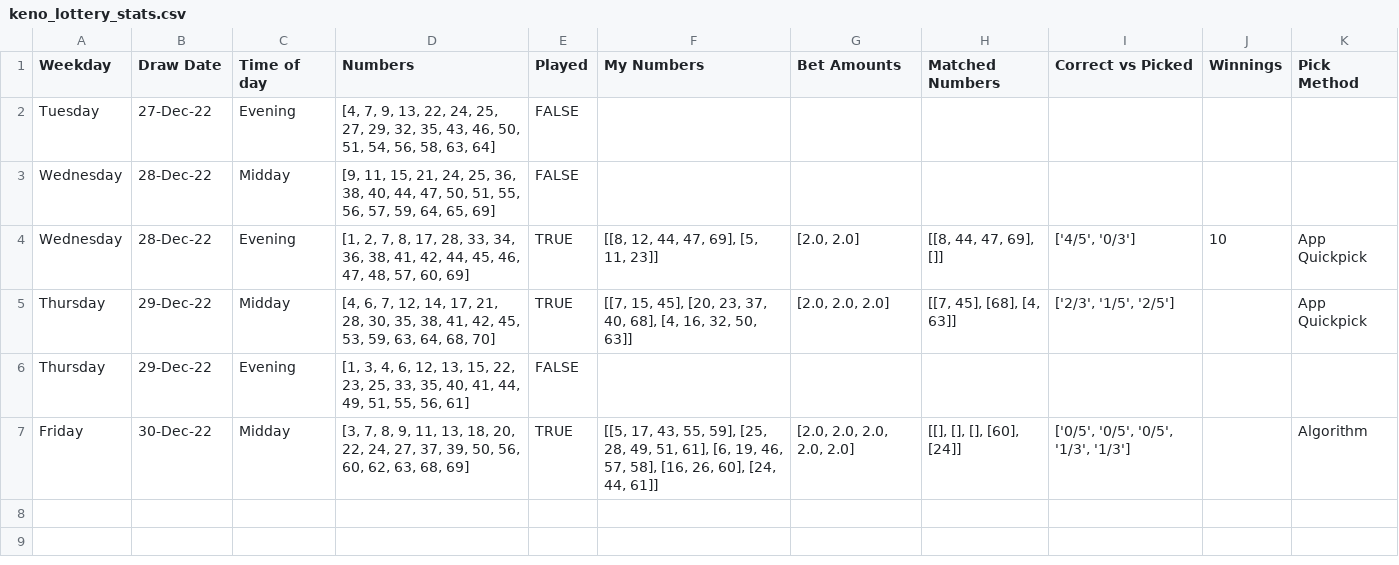
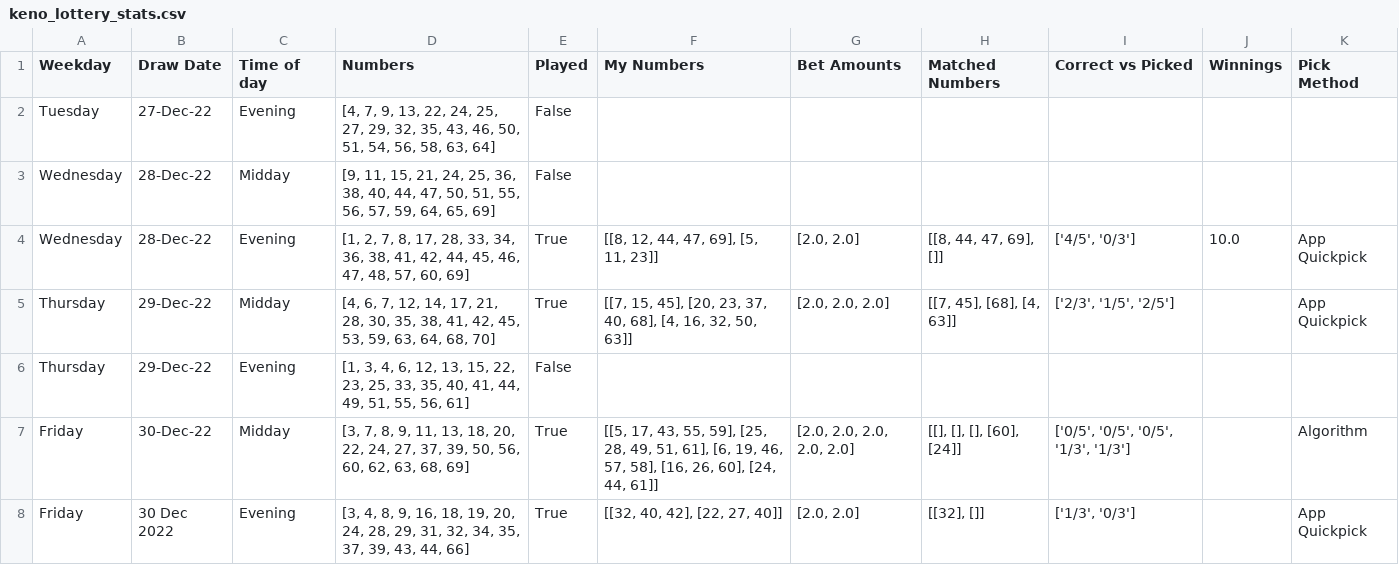
Before and after one commit to Peterstangolis/lottery_tracking_dashboard, a CSV file: data/keno_lottery_stats.csv, drawn as a sheet.

Commit message:
updated csv and lottery card from website order changed

```diff
--- a/data/keno_lottery_stats.csv
+++ b/data/keno_lottery_stats.csv
@@ -1,7 +1,8 @@
 Weekday,Draw Date,Time of day,Numbers,Played,My Numbers,Bet Amounts,Matched Numbers,Correct vs Picked,Winnings,Pick Method
-Tuesday,27-Dec-22,Evening,"[4, 7, 9, 13, 22, 24, 25, 27, 29, 32, 35, 43, 46, 50, 51, 54, 56, 58, 63, 64]",FALSE,,,,,,
-Wednesday,28-Dec-22,Midday,"[9, 11, 15, 21, 24, 25, 36, 38, 40, 44, 47, 50, 51, 55, 56, 57, 59, 64, 65, 69]",FALSE,,,,,,
-Wednesday,28-Dec-22,Evening,"[1, 2, 7, 8, 17, 28, 33, 34, 36, 38, 41, 42, 44, 45, 46, 47, 48, 57, 60, 69]",TRUE,"[[8, 12, 44, 47, 69], [5, 11, 23]]","[2.0, 2.0]","[[8, 44, 47, 69], []]","['4/5', '0/3']",10,App Quickpick
-Thursday,29-Dec-22,Midday,"[4, 6, 7, 12, 14, 17, 21, 28, 30, 35, 38, 41, 42, 45, 53, 59, 63, 64, 68, 70]",TRUE,"[[7, 15, 45], [20, 23, 37, 40, 68], [4, 16, 32, 50, 63]]","[2.0, 2.0, 2.0]","[[7, 45], [68], [4, 63]]","['2/3', '1/5', '2/5']",,App Quickpick
-Thursday,29-Dec-22,Evening,"[1, 3, 4, 6, 12, 13, 15, 22, 23, 25, 33, 35, 40, 41, 44, 49, 51, 55, 56, 61]",FALSE,,,,,,
-Friday,30-Dec-22,Midday,"[3, 7, 8, 9, 11, 13, 18, 20, 22, 24, 27, 37, 39, 50, 56, 60, 62, 63, 68, 69]",TRUE,"[[5, 17, 43, 55, 59], [25, 28, 49, 51, 61], [6, 19, 46, 57, 58], [16, 26, 60], [24, 44, 61]]","[2.0, 2.0, 2.0, 2.0, 2.0]","[[], [], [], [60], [24]]","['0/5', '0/5', '0/5', '1/3', '1/3']",,Algorithm
+Tuesday,27-Dec-22,Evening,"[4, 7, 9, 13, 22, 24, 25, 27, 29, 32, 35, 43, 46, 50, 51, 54, 56, 58, 63, 64]",False,,,,,,
+Wednesday,28-Dec-22,Midday,"[9, 11, 15, 21, 24, 25, 36, 38, 40, 44, 47, 50, 51, 55, 56, 57, 59, 64, 65, 69]",False,,,,,,
+Wednesday,28-Dec-22,Evening,"[1, 2, 7, 8, 17, 28, 33, 34, 36, 38, 41, 42, 44, 45, 46, 47, 48, 57, 60, 69]",True,"[[8, 12, 44, 47, 69], [5, 11, 23]]","[2.0, 2.0]","[[8, 44, 47, 69], []]","['4/5', '0/3']",10.0,App Quickpick
+Thursday,29-Dec-22,Midday,"[4, 6, 7, 12, 14, 17, 21, 28, 30, 35, 38, 41, 42, 45, 53, 59, 63, 64, 68, 70]",True,"[[7, 15, 45], [20, 23, 37, 40, 68], [4, 16, 32, 50, 63]]","[2.0, 2.0, 2.0]","[[7, 45], [68], [4, 63]]","['2/3', '1/5', '2/5']",,App Quickpick
+Thursday,29-Dec-22,Evening,"[1, 3, 4, 6, 12, 13, 15, 22, 23, 25, 33, 35, 40, 41, 44, 49, 51, 55, 56, 61]",False,,,,,,
+Friday,30-Dec-22,Midday,"[3, 7, 8, 9, 11, 13, 18, 20, 22, 24, 27, 37, 39, 50, 56, 60, 62, 63, 68, 69]",True,"[[5, 17, 43, 55, 59], [25, 28, 49, 51, 61], [6, 19, 46, 57, 58], [16, 26, 60], [24, 44, 61]]","[2.0, 2.0, 2.0, 2.0, 2.0]","[[], [], [], [60], [24]]","['0/5', '0/5', '0/5', '1/3', '1/3']",,Algorithm
+Friday,30 Dec 2022,Evening,"[3, 4, 8, 9, 16, 18, 19, 20, 24, 28, 29, 31, 32, 34, 35, 37, 39, 43, 44, 66]",True,"[[32, 40, 42], [22, 27, 40]]","[2.0, 2.0]","[[32], []]","['1/3', '0/3']",,App Quickpick
```
Also changed, not shown: 1 other file.
